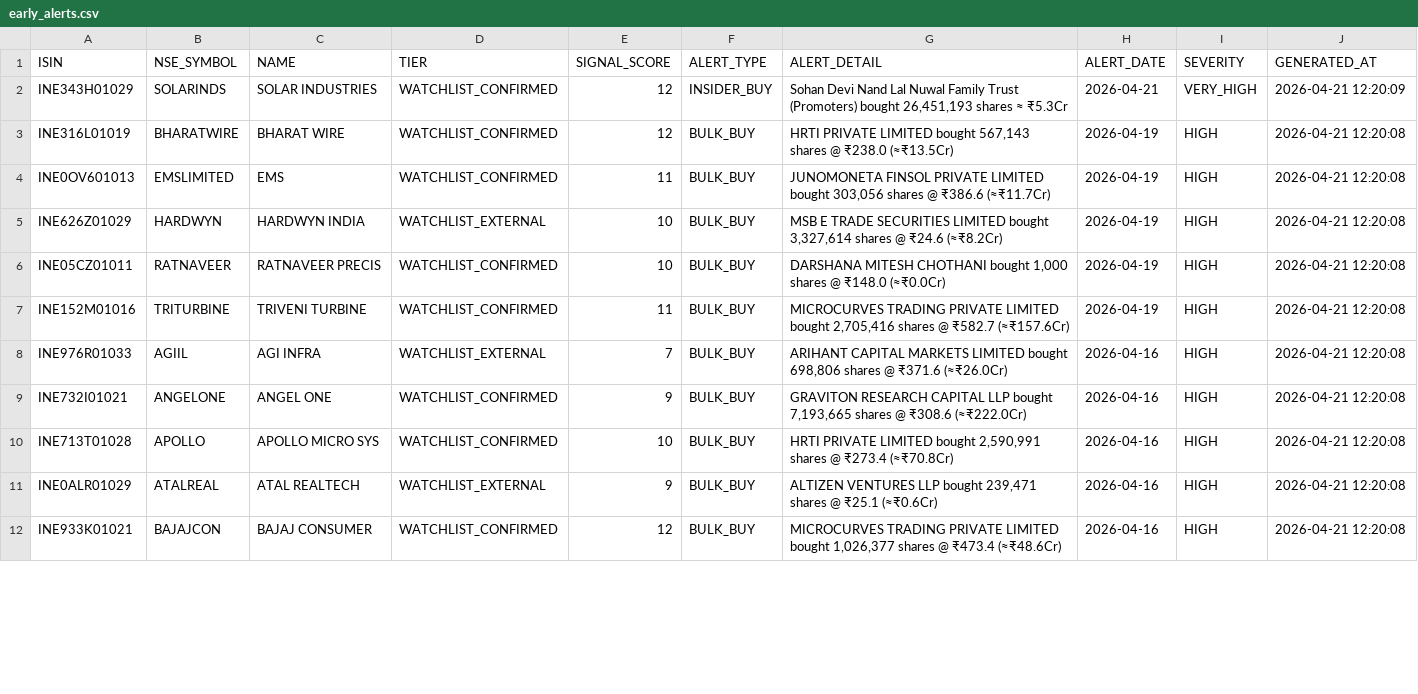
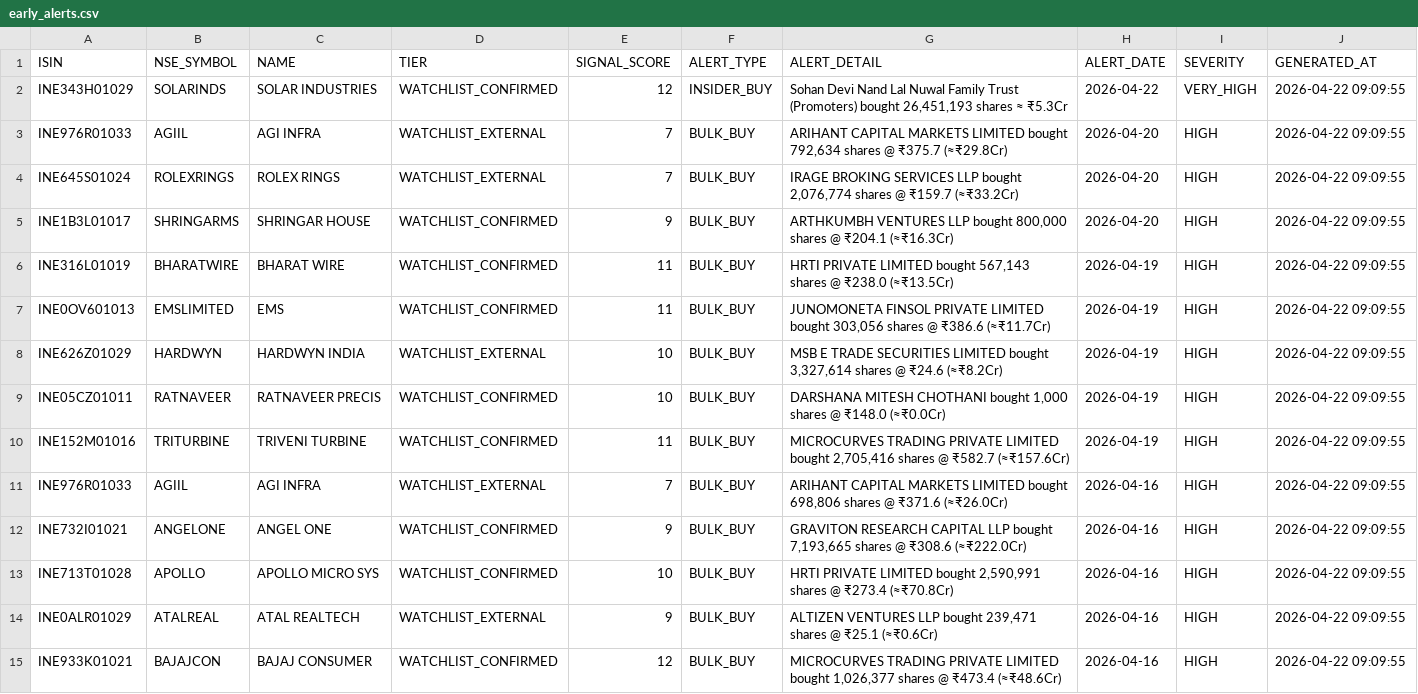
Before and after one commit to rajkshroff/multibagger-alerts, a CSV file: early_alerts.csv, drawn as a sheet; only a part is shown; the diff covers the shown part only.

```diff
--- a/early_alerts.csv
+++ b/early_alerts.csv
@@ -1,12 +1,15 @@
 ISIN,NSE_SYMBOL,NAME,TIER,SIGNAL_SCORE,ALERT_TYPE,ALERT_DETAIL,ALERT_DATE,SEVERITY,GENERATED_AT
-INE343H01029,SOLARINDS,SOLAR INDUSTRIES,WATCHLIST_CONFIRMED,12,INSIDER_BUY,"Sohan Devi Nand Lal Nuwal Family Trust (Promoters) bought 26,451,193 shares ≈ ₹5.3Cr",2026-04-21,VERY_HIGH,2026-04-21 12:20:09
-INE316L01019,BHARATWIRE,BHARAT WIRE,WATCHLIST_CONFIRMED,12,BULK_BUY,"HRTI PRIVATE LIMITED bought 567,143 shares @ ₹238.0 (≈₹13.5Cr)",2026-04-19,HIGH,2026-04-21 12:20:08
-INE0OV601013,EMSLIMITED,EMS,WATCHLIST_CONFIRMED,11,BULK_BUY,"JUNOMONETA FINSOL PRIVATE LIMITED bought 303,056 shares @ ₹386.6 (≈₹11.7Cr)",2026-04-19,HIGH,2026-04-21 12:20:08
-INE626Z01029,HARDWYN,HARDWYN INDIA,WATCHLIST_EXTERNAL,10,BULK_BUY,"MSB E TRADE SECURITIES LIMITED bought 3,327,614 shares @ ₹24.6 (≈₹8.2Cr)",2026-04-19,HIGH,2026-04-21 12:20:08
-INE05CZ01011,RATNAVEER,RATNAVEER PRECIS,WATCHLIST_CONFIRMED,10,BULK_BUY,"DARSHANA MITESH CHOTHANI bought 1,000 shares @ ₹148.0 (≈₹0.0Cr)",2026-04-19,HIGH,2026-04-21 12:20:08
-INE152M01016,TRITURBINE,TRIVENI TURBINE,WATCHLIST_CONFIRMED,11,BULK_BUY,"MICROCURVES TRADING PRIVATE LIMITED bought 2,705,416 shares @ ₹582.7 (≈₹157.6Cr)",2026-04-19,HIGH,2026-04-21 12:20:08
-INE976R01033,AGIIL,AGI INFRA,WATCHLIST_EXTERNAL,7,BULK_BUY,"ARIHANT CAPITAL MARKETS LIMITED bought 698,806 shares @ ₹371.6 (≈₹26.0Cr)",2026-04-16,HIGH,2026-04-21 12:20:08
-INE732I01021,ANGELONE,ANGEL ONE,WATCHLIST_CONFIRMED,9,BULK_BUY,"GRAVITON RESEARCH CAPITAL LLP bought 7,193,665 shares @ ₹308.6 (≈₹222.0Cr)",2026-04-16,HIGH,2026-04-21 12:20:08
-INE713T01028,APOLLO,APOLLO MICRO SYS,WATCHLIST_CONFIRMED,10,BULK_BUY,"HRTI PRIVATE LIMITED bought 2,590,991 shares @ ₹273.4 (≈₹70.8Cr)",2026-04-16,HIGH,2026-04-21 12:20:08
-INE0ALR01029,ATALREAL,ATAL REALTECH,WATCHLIST_EXTERNAL,9,BULK_BUY,"ALTIZEN VENTURES LLP bought 239,471 shares @ ₹25.1 (≈₹0.6Cr)",2026-04-16,HIGH,2026-04-21 12:20:08
-INE933K01021,BAJAJCON,BAJAJ CONSUMER,WATCHLIST_CONFIRMED,12,BULK_BUY,"MICROCURVES TRADING PRIVATE LIMITED bought 1,026,377 shares @ ₹473.4 (≈₹48.6Cr)",2026-04-16,HIGH,2026-04-21 12:20:08
+INE343H01029,SOLARINDS,SOLAR INDUSTRIES,WATCHLIST_CONFIRMED,12,INSIDER_BUY,"Sohan Devi Nand Lal Nuwal Family Trust (Promoters) bought 26,451,193 shares ≈ ₹5.3Cr",2026-04-22,VERY_HIGH,2026-04-22 09:09:55
+INE976R01033,AGIIL,AGI INFRA,WATCHLIST_EXTERNAL,7,BULK_BUY,"ARIHANT CAPITAL MARKETS LIMITED bought 792,634 shares @ ₹375.7 (≈₹29.8Cr)",2026-04-20,HIGH,2026-04-22 09:09:55
+INE645S01024,ROLEXRINGS,ROLEX RINGS,WATCHLIST_EXTERNAL,7,BULK_BUY,"IRAGE BROKING SERVICES LLP bought 2,076,774 shares @ ₹159.7 (≈₹33.2Cr)",2026-04-20,HIGH,2026-04-22 09:09:55
+INE1B3L01017,SHRINGARMS,SHRINGAR HOUSE,WATCHLIST_CONFIRMED,9,BULK_BUY,"ARTHKUMBH VENTURES LLP bought 800,000 shares @ ₹204.1 (≈₹16.3Cr)",2026-04-20,HIGH,2026-04-22 09:09:55
+INE316L01019,BHARATWIRE,BHARAT WIRE,WATCHLIST_CONFIRMED,11,BULK_BUY,"HRTI PRIVATE LIMITED bought 567,143 shares @ ₹238.0 (≈₹13.5Cr)",2026-04-19,HIGH,2026-04-22 09:09:55
+INE0OV601013,EMSLIMITED,EMS,WATCHLIST_CONFIRMED,11,BULK_BUY,"JUNOMONETA FINSOL PRIVATE LIMITED bought 303,056 shares @ ₹386.6 (≈₹11.7Cr)",2026-04-19,HIGH,2026-04-22 09:09:55
+INE626Z01029,HARDWYN,HARDWYN INDIA,WATCHLIST_EXTERNAL,10,BULK_BUY,"MSB E TRADE SECURITIES LIMITED bought 3,327,614 shares @ ₹24.6 (≈₹8.2Cr)",2026-04-19,HIGH,2026-04-22 09:09:55
+INE05CZ01011,RATNAVEER,RATNAVEER PRECIS,WATCHLIST_CONFIRMED,10,BULK_BUY,"DARSHANA MITESH CHOTHANI bought 1,000 shares @ ₹148.0 (≈₹0.0Cr)",2026-04-19,HIGH,2026-04-22 09:09:55
+INE152M01016,TRITURBINE,TRIVENI TURBINE,WATCHLIST_CONFIRMED,11,BULK_BUY,"MICROCURVES TRADING PRIVATE LIMITED bought 2,705,416 shares @ ₹582.7 (≈₹157.6Cr)",2026-04-19,HIGH,2026-04-22 09:09:55
+INE976R01033,AGIIL,AGI INFRA,WATCHLIST_EXTERNAL,7,BULK_BUY,"ARIHANT CAPITAL MARKETS LIMITED bought 698,806 shares @ ₹371.6 (≈₹26.0Cr)",2026-04-16,HIGH,2026-04-22 09:09:55
+INE732I01021,ANGELONE,ANGEL ONE,WATCHLIST_CONFIRMED,9,BULK_BUY,"GRAVITON RESEARCH CAPITAL LLP bought 7,193,665 shares @ ₹308.6 (≈₹222.0Cr)",2026-04-16,HIGH,2026-04-22 09:09:55
+INE713T01028,APOLLO,APOLLO MICRO SYS,WATCHLIST_CONFIRMED,10,BULK_BUY,"HRTI PRIVATE LIMITED bought 2,590,991 shares @ ₹273.4 (≈₹70.8Cr)",2026-04-16,HIGH,2026-04-22 09:09:55
+INE0ALR01029,ATALREAL,ATAL REALTECH,WATCHLIST_EXTERNAL,9,BULK_BUY,"ALTIZEN VENTURES LLP bought 239,471 shares @ ₹25.1 (≈₹0.6Cr)",2026-04-16,HIGH,2026-04-22 09:09:55
+INE933K01021,BAJAJCON,BAJAJ CONSUMER,WATCHLIST_CONFIRMED,12,BULK_BUY,"MICROCURVES TRADING PRIVATE LIMITED bought 1,026,377 shares @ ₹473.4 (≈₹48.6Cr)",2026-04-16,HIGH,2026-04-22 09:09:55
```
Also changed, not shown: 1 added row, 5 removed rows and 11 edited cells elsewhere in this file, composite_scores.csv, identity_canonical.csv, 5 other files.
